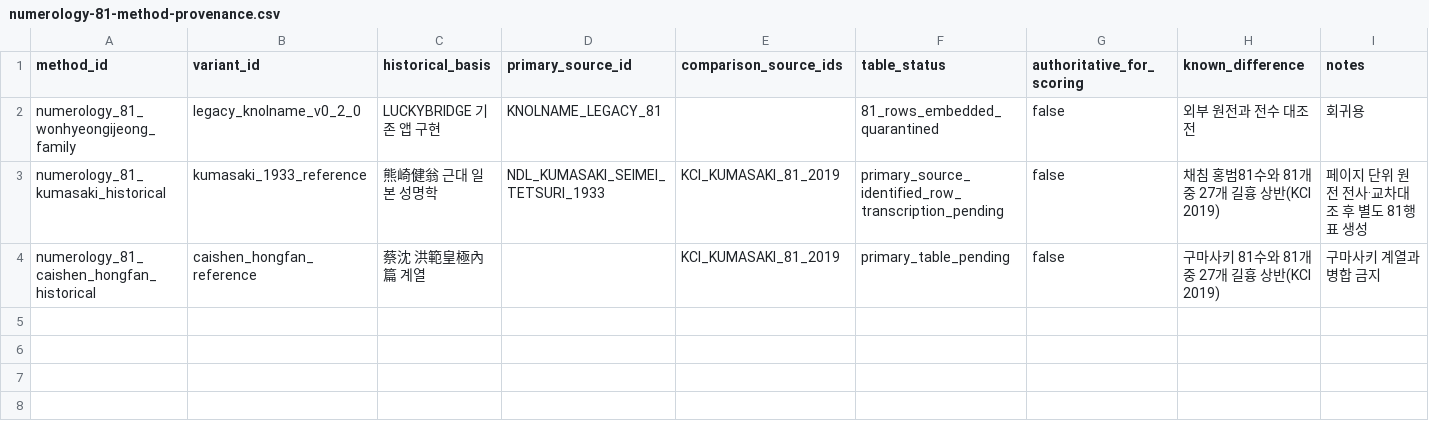
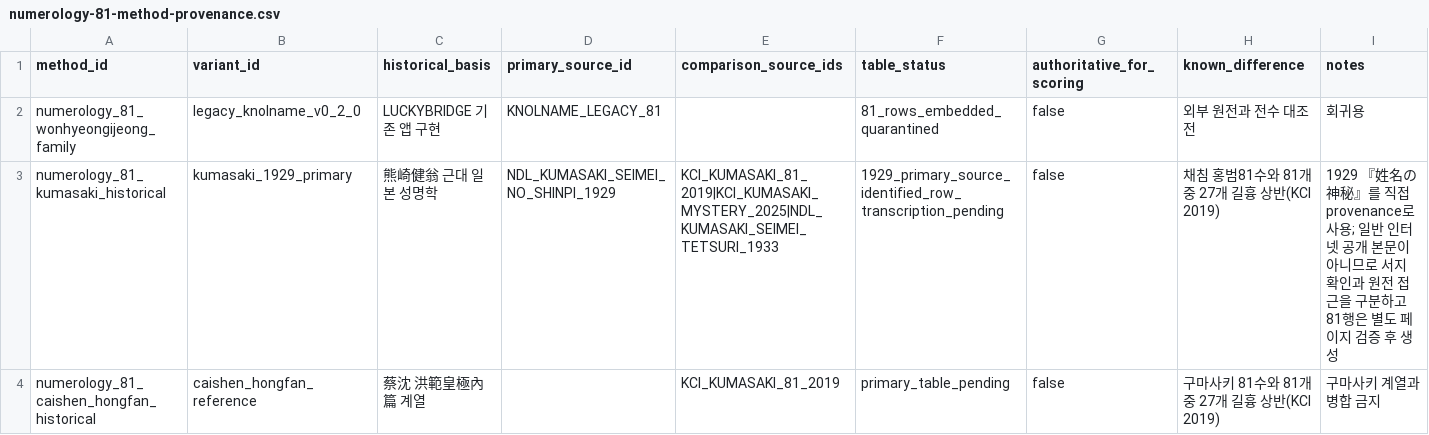
Before and after one commit to LUCKYBRIDGE/name, a CSV file: data/methods/numerology-81-method-provenance.csv, drawn as a sheet.

Commit message:
data: use 1929 Kumasaki primary bibliographic source

```diff
--- a/data/methods/numerology-81-method-provenance.csv
+++ b/data/methods/numerology-81-method-provenance.csv
@@ -2,3 +2,3 @@ method_id,variant_id,historical_basis,primary_source_id,comparison_source_ids,ta
 numerology_81_wonhyeongijeong_family,legacy_knolname_v0_2_0,LUCKYBRIDGE 기존 앱 구현,KNOLNAME_LEGACY_81,,81_rows_embedded_quarantined,false,외부 원전과 전수 대조 전,회귀용
-numerology_81_kumasaki_historical,kumasaki_1933_reference,熊崎健翁 근대 일본 성명학,NDL_KUMASAKI_SEIMEI_TETSURI_1933,KCI_KUMASAKI_81_2019,primary_source_identified_row_transcription_pending,false,채침 홍범81수와 81개 중 27개 길흉 상반(KCI 2019),페이지 단위 원전 전사·교차대조 후 별도 81행 표 생성
+numerology_81_kumasaki_historical,kumasaki_1929_primary,熊崎健翁 근대 일본 성명학,NDL_KUMASAKI_SEIMEI_NO_SHINPI_1929,KCI_KUMASAKI_81_2019|KCI_KUMASAKI_MYSTERY_2025|NDL_KUMASAKI_SEIMEI_TETSURI_1933,1929_primary_source_identified_row_transcription_pending,false,채침 홍범81수와 81개 중 27개 길흉 상반(KCI 2019),1929 『姓名の神秘』를 직접 provenance로 사용; 일반 인터넷 공개 본문이 아니므로 서지 확인과 원전 접근을 구분하고 81행은 별도 페이지 검증 후 생성
 numerology_81_caishen_hongfan_historical,caishen_hongfan_reference,蔡沈 洪範皇極內篇 계열,,KCI_KUMASAKI_81_2019,primary_table_pending,false,구마사키 81수와 81개 중 27개 길흉 상반(KCI 2019),구마사키 계열과 병합 금지
```
